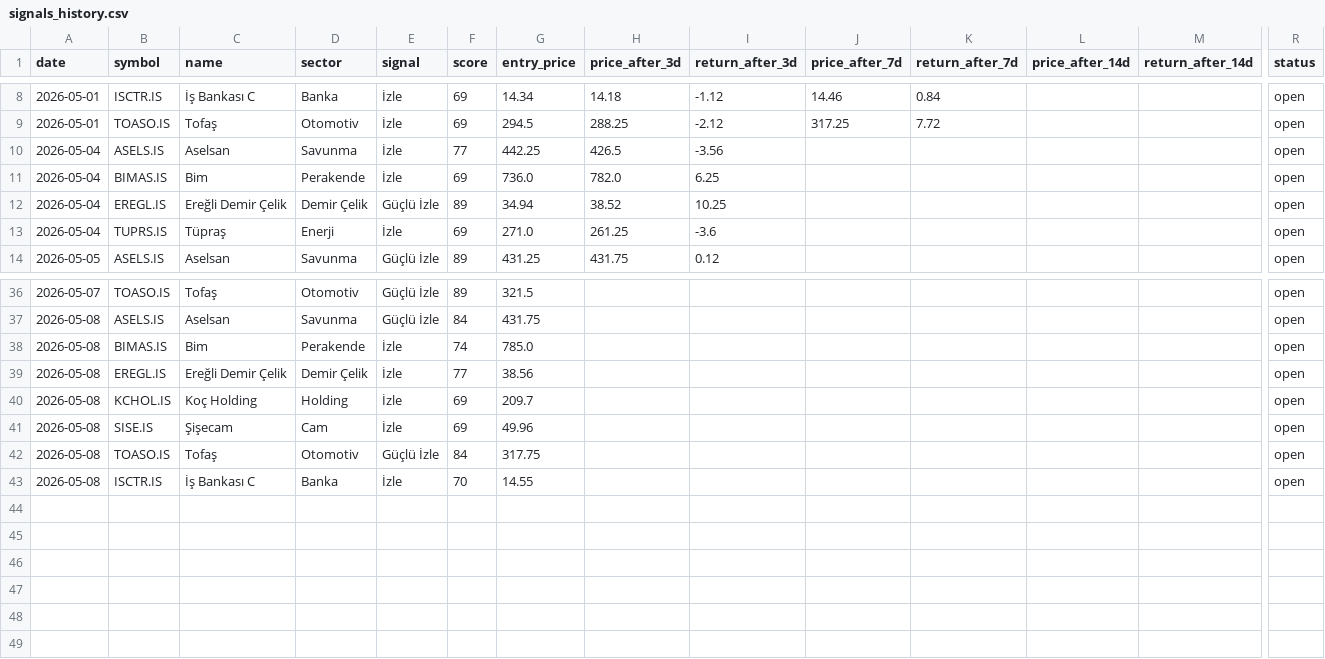
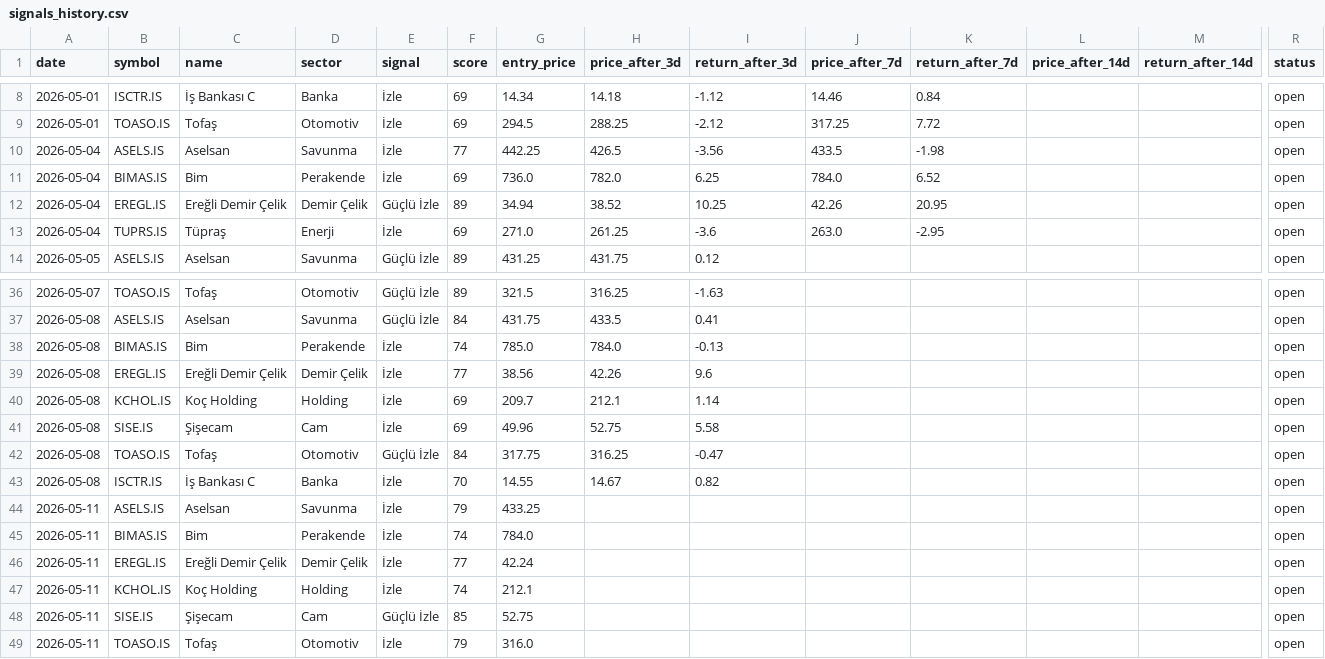
Before and after one commit to semreerol/BistTraderBot, a CSV file: data/signals_history.csv, drawn as a sheet; only a part is shown, gaps mark what is left out; rows hold the shown columns only; the diff covers the shown part only; the diff names each change by its address in the sheet, - before the commit and + after, or states it on an @@ line.

```diff
--- a/data/signals_history.csv
+++ b/data/signals_history.csv
-J10 (price_after_7d): (empty)
+J10 (price_after_7d): 433.5
-K10 (return_after_7d): (empty)
+K10 (return_after_7d): -1.98
-J11 (price_after_7d): (empty)
+J11 (price_after_7d): 784.0
-K11 (return_after_7d): (empty)
+K11 (return_after_7d): 6.52
-J12 (price_after_7d): (empty)
+J12 (price_after_7d): 42.26
-K12 (return_after_7d): (empty)
+K12 (return_after_7d): 20.95
-J13 (price_after_7d): (empty)
+J13 (price_after_7d): 263.0
-K13 (return_after_7d): (empty)
+K13 (return_after_7d): -2.95
-H36 (price_after_3d): (empty)
+H36 (price_after_3d): 316.25
-I36 (return_after_3d): (empty)
+I36 (return_after_3d): -1.63
-H37 (price_after_3d): (empty)
+H37 (price_after_3d): 433.5
-I37 (return_after_3d): (empty)
+I37 (return_after_3d): 0.41
-H38 (price_after_3d): (empty)
+H38 (price_after_3d): 784.0
-I38 (return_after_3d): (empty)
+I38 (return_after_3d): -0.13
-H39 (price_after_3d): (empty)
+H39 (price_after_3d): 42.26
-I39 (return_after_3d): (empty)
+I39 (return_after_3d): 9.6
-H40 (price_after_3d): (empty)
+H40 (price_after_3d): 212.1
-I40 (return_after_3d): (empty)
+I40 (return_after_3d): 1.14
-H41 (price_after_3d): (empty)
+H41 (price_after_3d): 52.75
-I41 (return_after_3d): (empty)
+I41 (return_after_3d): 5.58
-H42 (price_after_3d): (empty)
+H42 (price_after_3d): 316.25
-I42 (return_after_3d): (empty)
+I42 (return_after_3d): -0.47
-H43 (price_after_3d): (empty)
+H43 (price_after_3d): 14.67
-I43 (return_after_3d): (empty)
+I43 (return_after_3d): 0.82
+row 44: 2026-05-11 | ASELS.IS | Aselsan | Savunma | İzle | 79 | 433.25 |  |  |  |  |  |  | open
+row 45: 2026-05-11 | BIMAS.IS | Bim | Perakende | İzle | 74 | 784.0 |  |  |  |  |  |  | open
+row 46: 2026-05-11 | EREGL.IS | Ereğli Demir Çelik | Demir Çelik | İzle | 77 | 42.24 |  |  |  |  |  |  | open
+row 47: 2026-05-11 | KCHOL.IS | Koç Holding | Holding | İzle | 74 | 212.1 |  |  |  |  |  |  | open
+row 48: 2026-05-11 | SISE.IS | Şişecam | Cam | Güçlü İzle | 85 | 52.75 |  |  |  |  |  |  | open
+row 49: 2026-05-11 | TOASO.IS | Tofaş | Otomotiv | İzle | 79 | 316.0 |  |  |  |  |  |  | open
```
Also changed, not shown: 32 edited cells elsewhere in this file.
